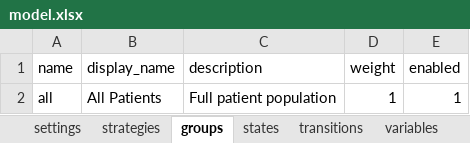
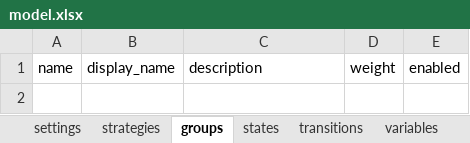
Before and after one commit to PolicyAnalysisInc/openqaly, an Excel workbook: inst/models/example_psm/model.xlsx, sheet groups, drawn as a sheet; values as stored, in another font and other column widths than the file's, no borders; the diff names each change by its address in the sheet, - before the commit and + after, or states it on an @@ line.

```diff
--- a/inst/models/example_psm/model.xlsx (sheet groups)
+++ b/inst/models/example_psm/model.xlsx (sheet groups)
-row 2: all | All Patients | Full patient population | 1 | 1
```
Also changed, not shown: inst/models/checkimab/model.xlsx, 57 other files.
